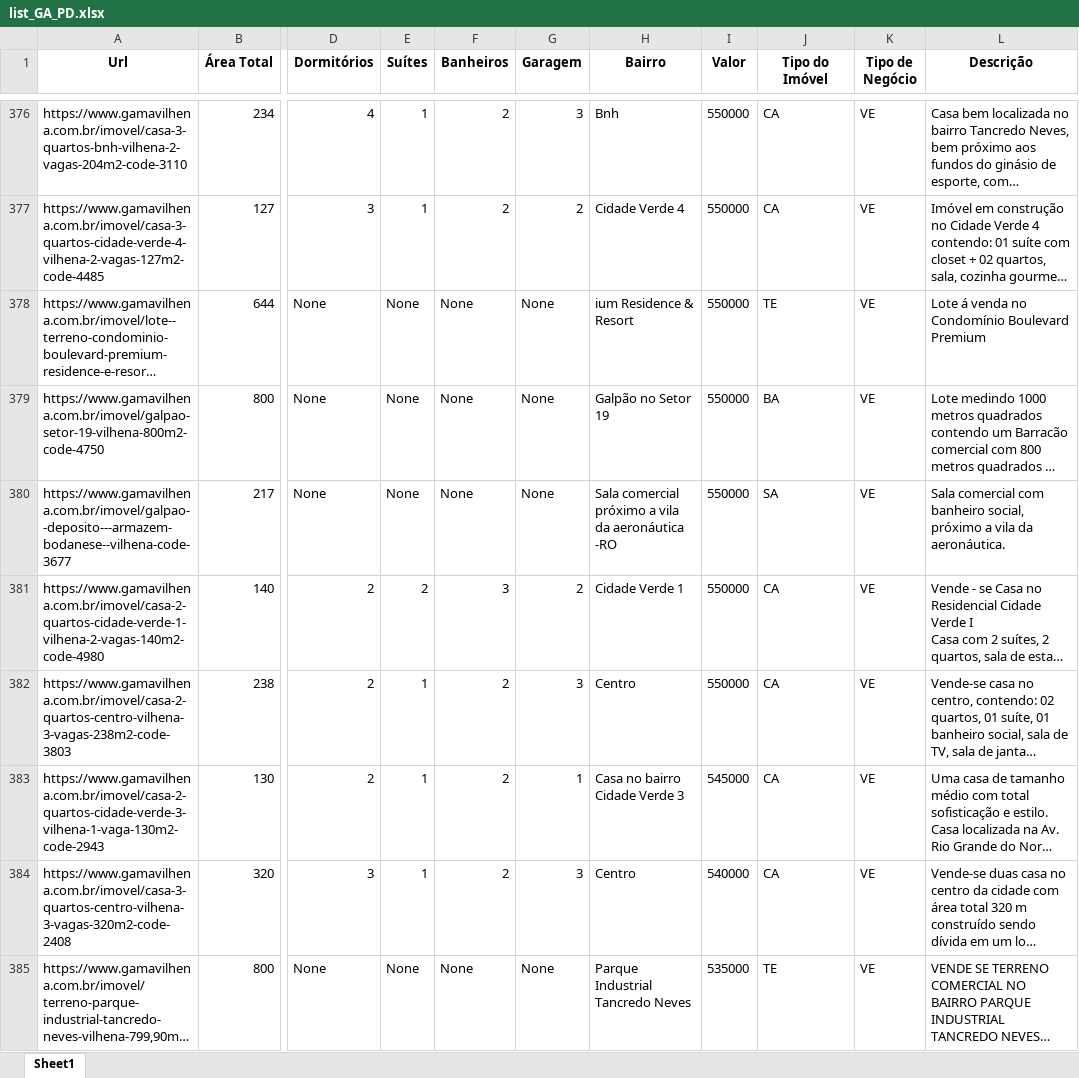
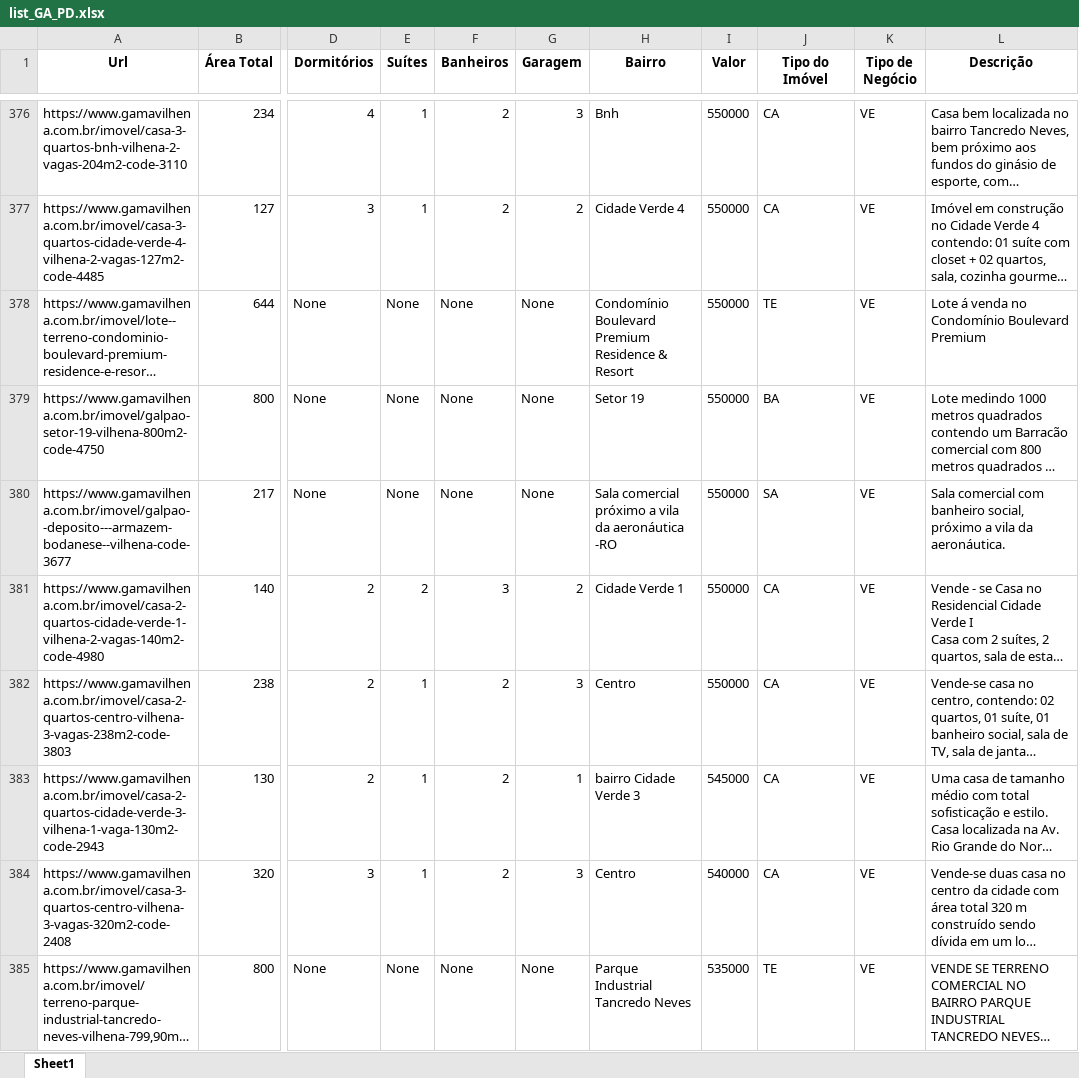
Before and after one commit to JoaoViniciusG/Web-Scraping-IFRO, an Excel workbook: Planilhas/list_GA_PD.xlsx, sheet Sheet1, drawn as a sheet; only a part is shown, gaps mark what is left out; long unchanged cells end in …; values as stored, in another font and other column widths than the file's, no borders; the diff covers the shown part only; the diff names each change by its address in the sheet, - before the commit and + after, or states it on an @@ line.

```diff
--- a/Planilhas/list_GA_PD.xlsx (sheet Sheet1)
+++ b/Planilhas/list_GA_PD.xlsx (sheet Sheet1)
-H378 (Bairro): ium Residence & Resort
+H378 (Bairro): Condomínio Boulevard Premium Residence & Resort
-H379 (Bairro): Galpão no Setor 19
+H379 (Bairro): Setor 19
-H383 (Bairro): Casa no bairro Cidade Verde 3
+H383 (Bairro): bairro Cidade Verde 3
```
Also changed, not shown: 1 added row, 1 removed row and 146 edited cells elsewhere in this sheet, 6 other files.
